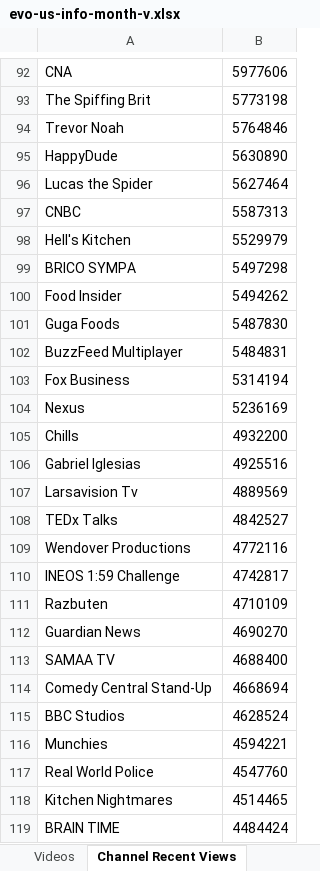
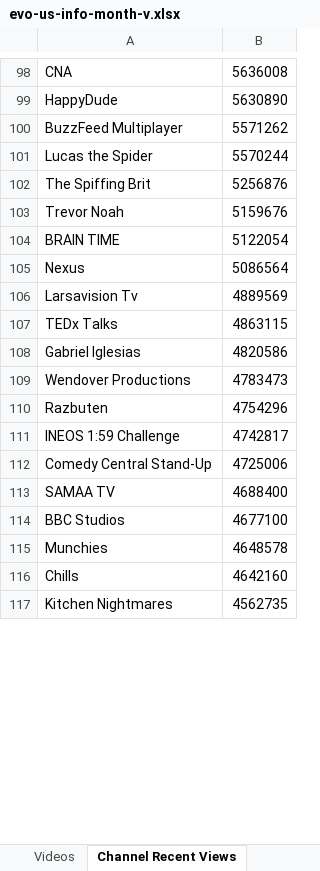
Before and after one commit to pnbt/youtube-transparency, an Excel workbook: app/assets/data/info/evo-us-info-month-v.xlsx, sheet Channel Recent Views, drawn as a sheet; only a part is shown, gaps mark what is left out; values as stored, in another font and other column widths than the file's, no borders; removed rows and columns are numbered as before the commit, all else as after; the diff covers the shown part only; the diff names each change by its address in the sheet, - before the commit and + after, or states it on an @@ line.

```diff
--- a/app/assets/data/info/evo-us-info-month-v.xlsx (sheet Channel Recent Views)
+++ b/app/assets/data/info/evo-us-info-month-v.xlsx (sheet Channel Recent Views)
-B98: 5977606
+B98: 5636008
-row 93: The Spiffing Brit | 5773198
-row 94: Trevor Noah | 5764846
-row 96: Lucas the Spider | 5627464
-row 97: CNBC | 5587313
-row 98: Hell's Kitchen | 5529979
-row 99: BRICO SYMPA | 5497298
-row 100: Food Insider | 5494262
-row 101: Guga Foods | 5487830
-B100: 5484831
+B100: 5571262
-row 103: Fox Business | 5314194
+row 101: Lucas the Spider | 5570244
+row 102: The Spiffing Brit | 5256876
+row 103: Trevor Noah | 5159676
+row 104: BRAIN TIME | 5122054
-B105: 5236169
+B105: 5086564
-row 105: Chills | 4932200
-row 106: Gabriel Iglesias | 4925516
-B107: 4842527
+B107: 4863115
+row 108: Gabriel Iglesias | 4820586
-B109: 4772116
+B109: 4783473
+row 110: Razbuten | 4754296
-row 111: Razbuten | 4710109
-row 112: Guardian News | 4690270
+row 112: Comedy Central Stand-Up | 4725006
-row 114: Comedy Central Stand-Up | 4668694
-B114: 4628524
+B114: 4677100
-B115: 4594221
+B115: 4648578
-row 117: Real World Police | 4547760
+row 116: Chills | 4642160
-B117: 4514465
+B117: 4562735
-row 119: BRAIN TIME | 4484424
```
Also changed, not shown: 392 added rows, 385 removed rows and 111 edited cells elsewhere in this sheet, sheet Videos, app/assets/data/info/evo-us-info-3days-r.xlsx, app/assets/data/info/evo-us-info-3days-v.xlsx, 15 other files.
